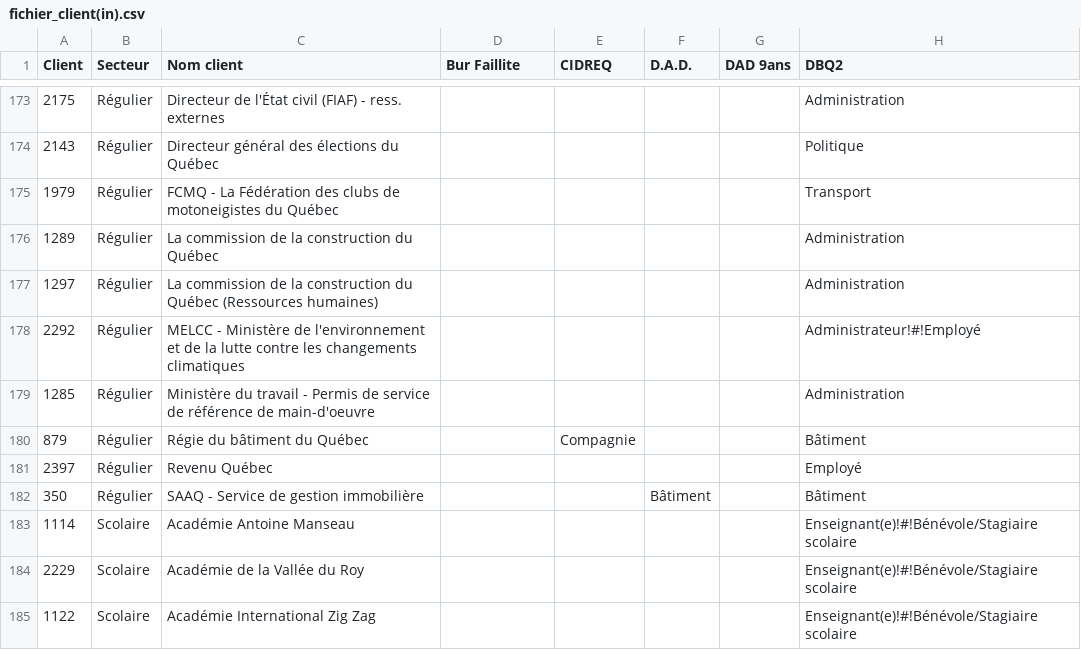
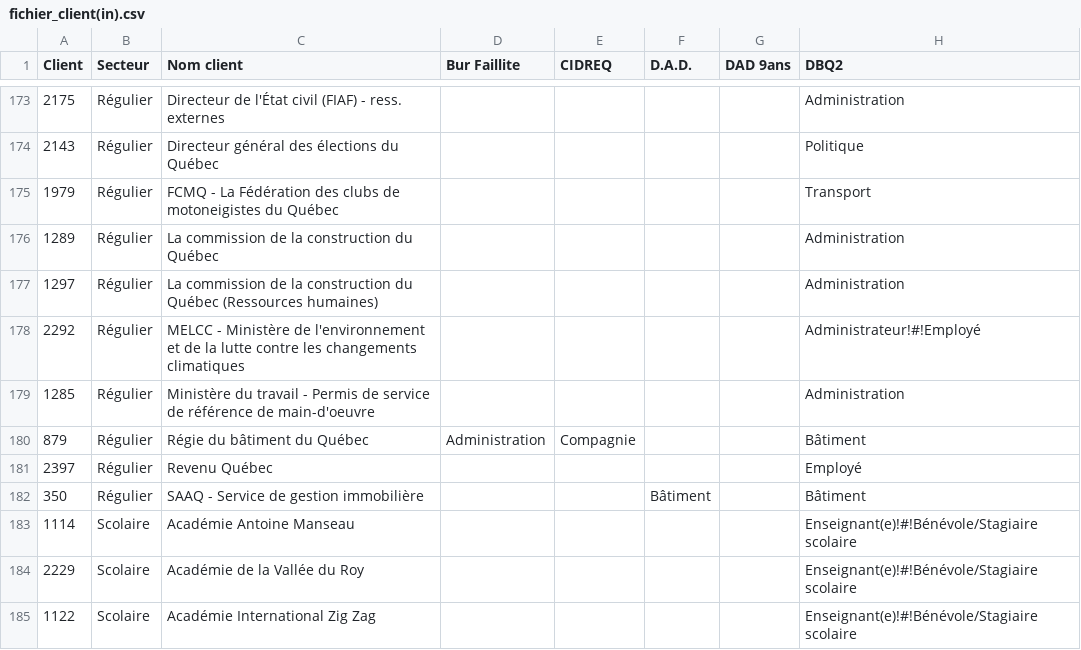
Before and after one commit to AudileMoon606/TT-Alimentation, a CSV file: fichier_client(in).csv, drawn as a sheet; only a part is shown, gaps mark what is left out; the diff names each change by its address in the sheet, - before the commit and + after, or states it on an @@ line.

Commit message:
Update fichier_client(in).csv

```diff
--- a/fichier_client(in).csv
+++ b/fichier_client(in).csv
-D180 (Bur Faillite): (empty)
+D180 (Bur Faillite): Administration
```
